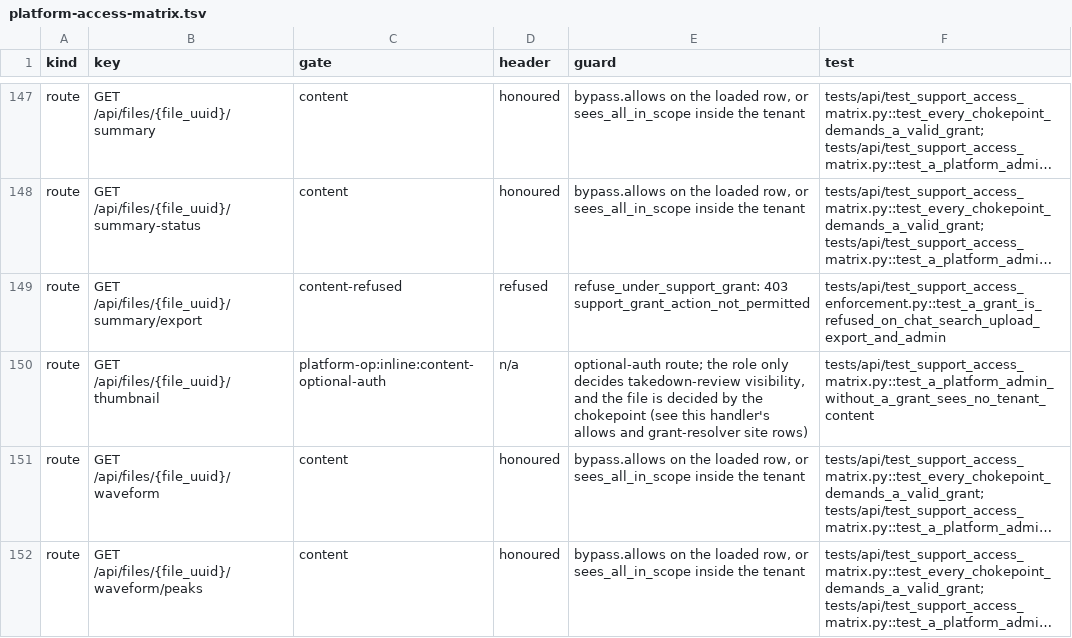
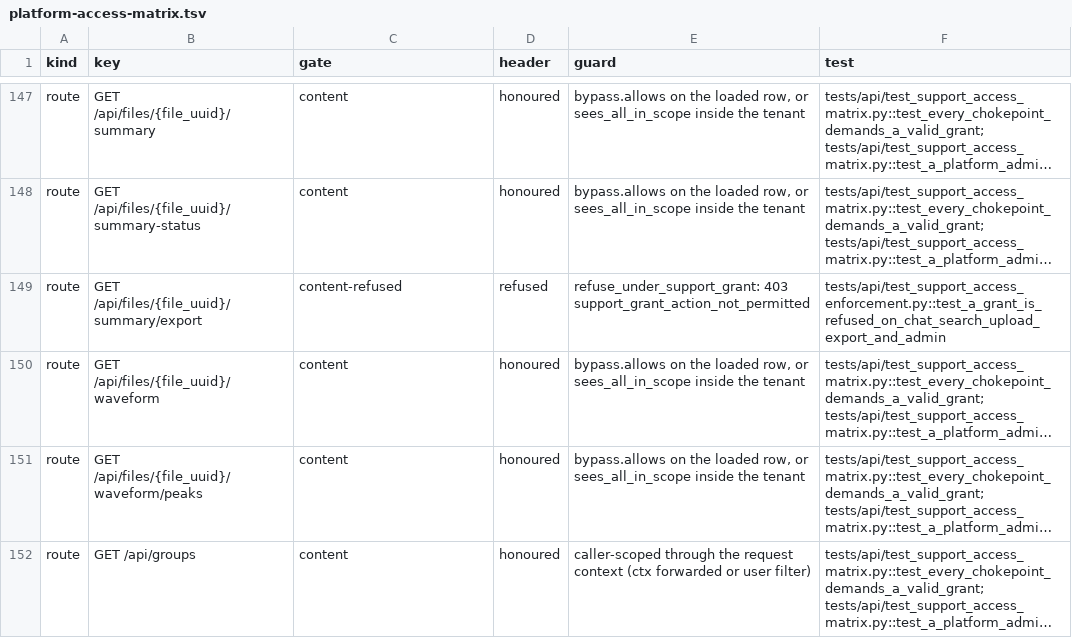
Before and after one commit to attevon-llc/OpenTranscribe, a TSV file: docs/security/platform-access-matrix.tsv, drawn as a sheet; only a part is shown, gaps mark what is left out; the shorter side is filled out with more unchanged rows; long unchanged cells end in …; the diff names each change by its address in the sheet, - before the commit and + after, or states it on an @@ line.

Commit message:
fix(security): quarantine hardening for thumbnail URLs, export replay and test isolation
set_file_urls withholds URLs for a taken-down file itself, the thumbnail route
uses the platform-bypass rule of the other media routes, cached export results
are re-checked on replay and dropped on takedown, and the OpenSearch client
re-export no longer stays pinned between tests.

```diff
--- a/docs/security/platform-access-matrix.tsv
+++ b/docs/security/platform-access-matrix.tsv
-row 150: route | GET /api/files/{file_uuid}/thumbnail | platform-op:inline:content-optional-auth | n/a | optional-auth route; the role only decides takedown-review visibility, and the file is decided by the chokepoint (see this handler's allows and grant-resolver site rows) | tests/api/test_support_access_matrix.py::test_a_platform_admin_without_a_grant_sees_no_tenant_content
```
Also changed, not shown: 18 other files.
